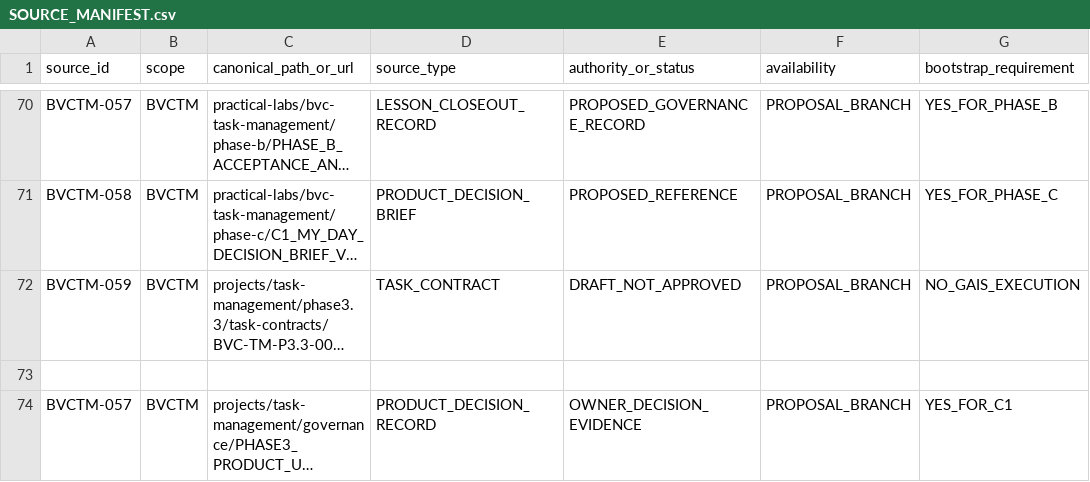
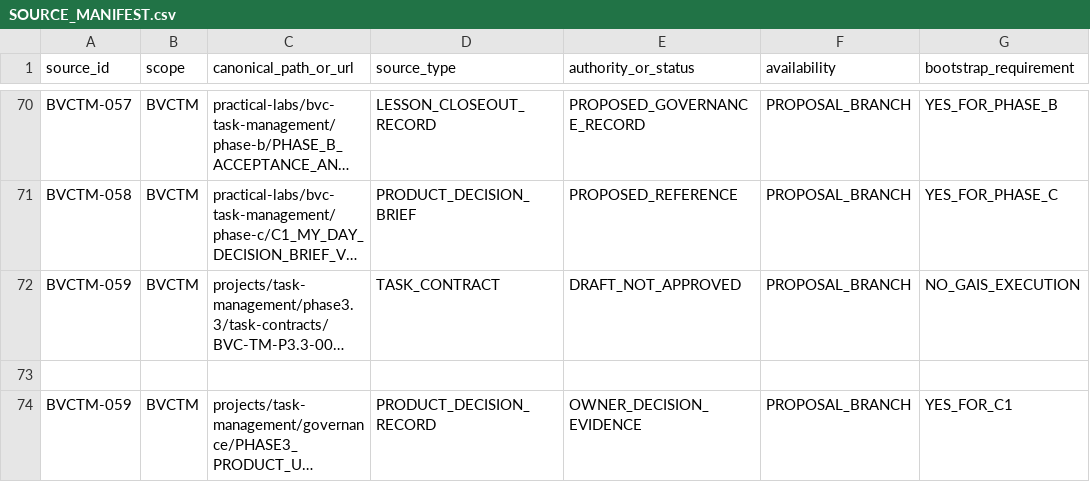
Before and after one commit to donghp/beyond-vibe-coding, a CSV file: projects/task-management/continuity/SOURCE_MANIFEST.csv, drawn as a sheet; only a part is shown, gaps mark what is left out; long unchanged cells end in …; the diff names each change by its address in the sheet, - before the commit and + after, or states it on an @@ line.

Commit message:
docs(bvctm): allocate unique BVCTM-059 to C1 owner decision record

```diff
--- a/projects/task-management/continuity/SOURCE_MANIFEST.csv
+++ b/projects/task-management/continuity/SOURCE_MANIFEST.csv
-A74 (source_id): BVCTM-057
+A74 (source_id): BVCTM-059
```
